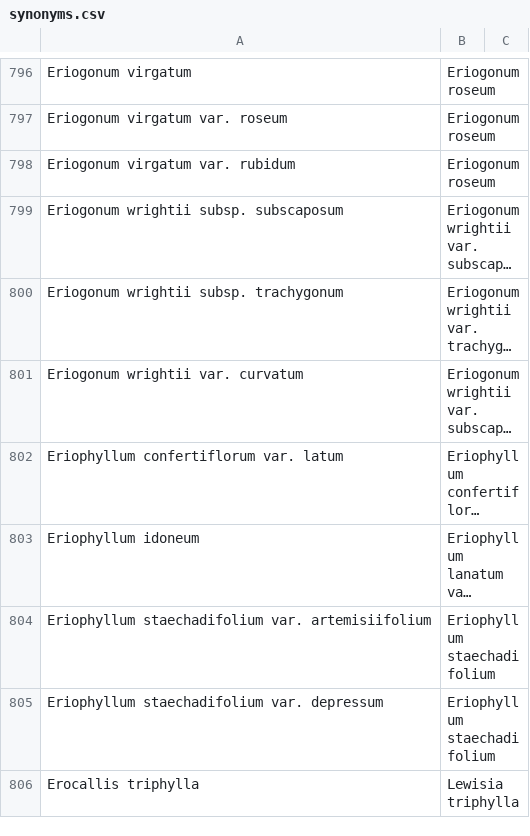
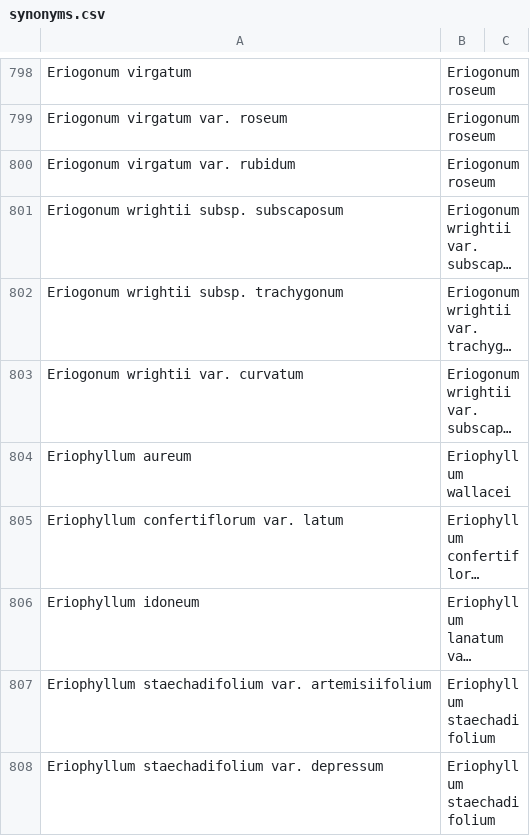
Before and after one commit to ca-plants/ca-plant-list, a CSV file: data/synonyms.csv, drawn as a sheet; only a part is shown, gaps mark what is left out; the shorter side is filled out with more unchanged rows; long unchanged cells end in …; the diff covers the shown part only; the diff names each change by its address in the sheet, - before the commit and + after, or states it on an @@ line.

```diff
--- a/data/synonyms.csv
+++ b/data/synonyms.csv
+row 804: Eriophyllum aureum | Eriophyllum wallacei
```
Also changed, not shown: 15 added rows elsewhere in this file, data/taxa.csv.
